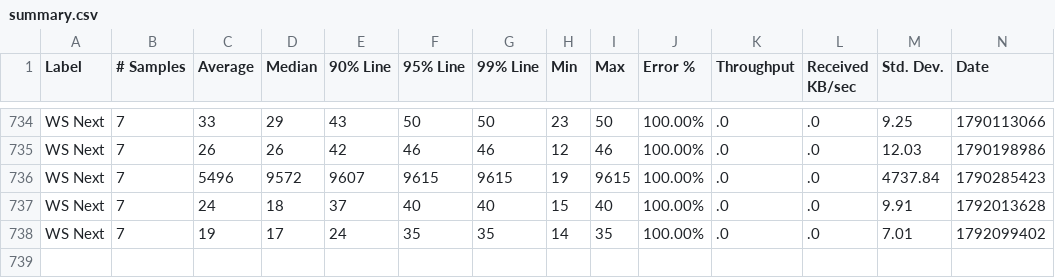
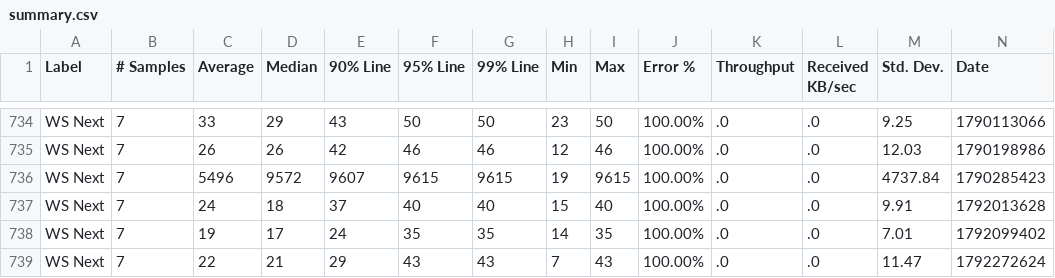
Before and after one commit to ballerina-platform/module-ballerina-graphql, a CSV file: load-tests/book_reviews_subscription/results/summary.csv, drawn as a sheet; only a part is shown, gaps mark what is left out; rows hold the shown columns only; the diff names each change by its address in the sheet, - before the commit and + after, or states it on an @@ line.

Commit message:
Update book_reviews_subscription test results on Sat Oct 17 22:36:20 UTC 2026

```diff
--- a/load-tests/book_reviews_subscription/results/summary.csv
+++ b/load-tests/book_reviews_subscription/results/summary.csv
+row 739: WS Next | 7 | 22 | 21 | 29 | 43 | 43 | 7 | 43 | 100.00% | .0 | .0 | 11.47 | 1792272624
```
